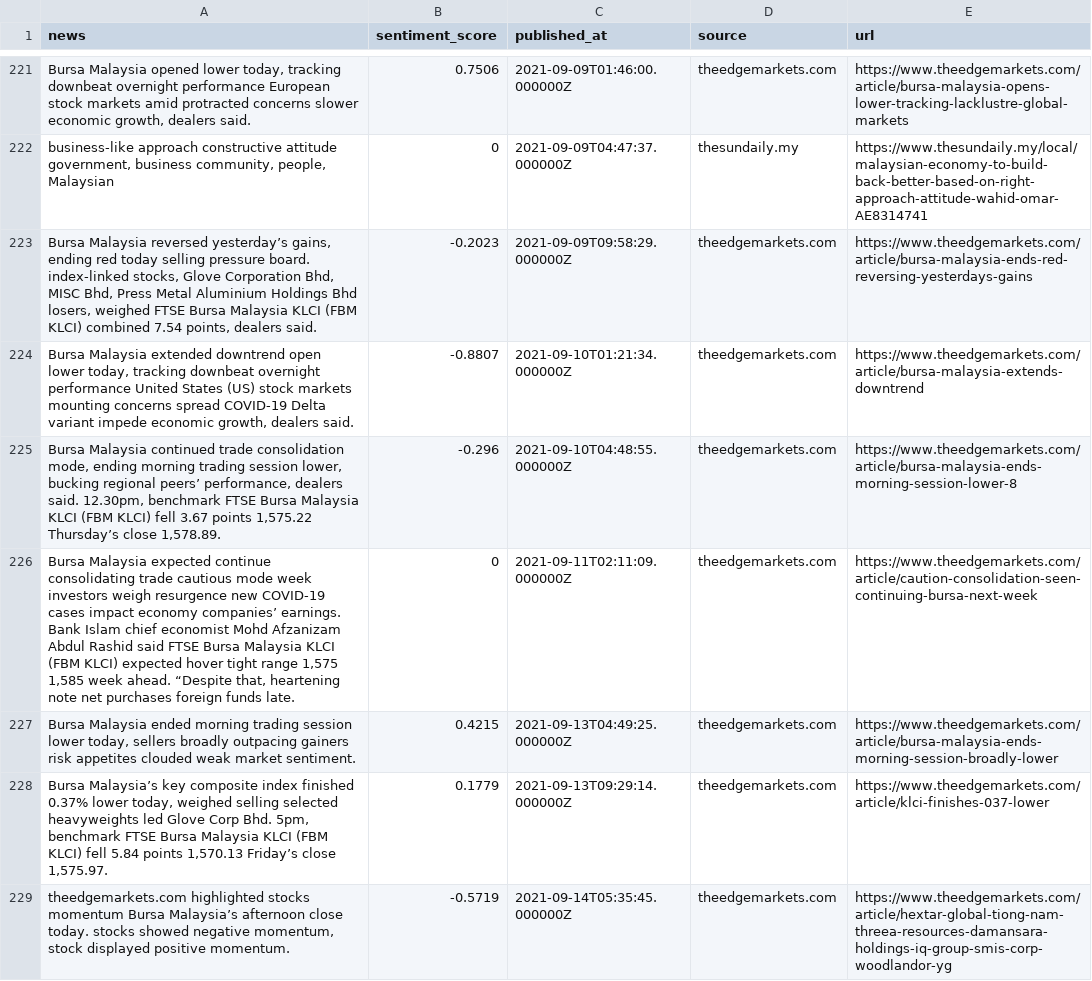
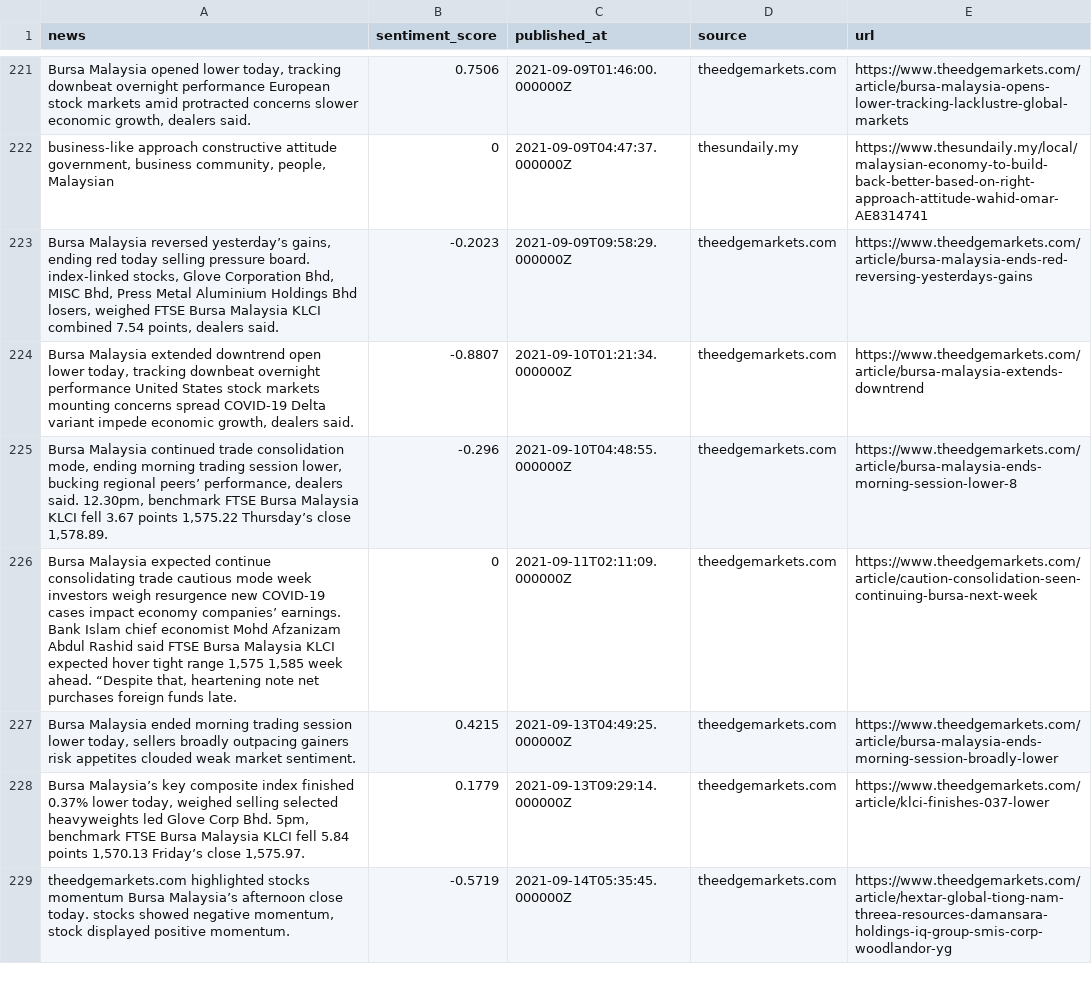
Before and after one commit to rayjasson98/financial_nlp, a CSV file: stopwords_removed.csv, drawn as a sheet; only a part is shown, gaps mark what is left out; the diff covers the shown part only; the diff names each change by its address in the sheet, - before the commit and + after, or states it on an @@ line.

```diff
--- a/stopwords_removed.csv
+++ b/stopwords_removed.csv
-A223 (news): …Malaysia KLCI (FBM KLCI) combined 7.54…
+A223 (news): …Malaysia KLCI combined 7.54…
-A224 (news): …United States (US) stock markets…
+A224 (news): …United States stock markets…
-A225 (news): …Malaysia KLCI (FBM KLCI) fell 3.67…
+A225 (news): …Malaysia KLCI fell 3.67…
-A226 (news): …Malaysia KLCI (FBM KLCI) expected hover…
+A226 (news): …Malaysia KLCI expected hover…
-A228 (news): …Malaysia KLCI (FBM KLCI) fell 5.84…
+A228 (news): …Malaysia KLCI fell 5.84…
```
Also changed, not shown: 114 edited cells elsewhere in this file, 1 other file.
